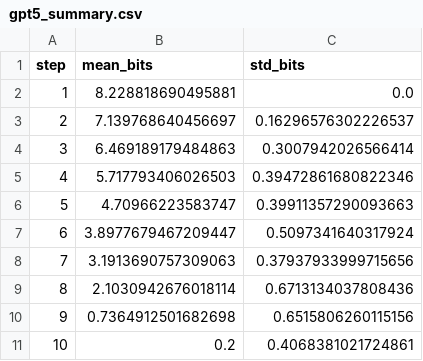
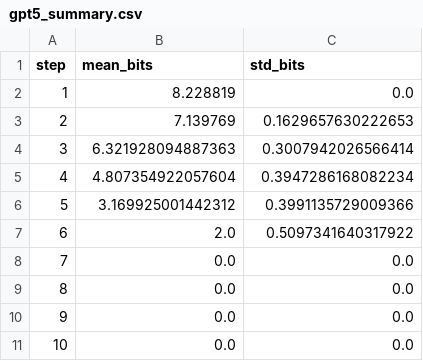
Before and after one commit to SanchayanDutta/Zippy-Bag, a CSV file: 300-kary-oqa-dataset/plots/gpt5_summary.csv, drawn as a sheet.

```diff
--- a/300-kary-oqa-dataset/plots/gpt5_summary.csv
+++ b/300-kary-oqa-dataset/plots/gpt5_summary.csv
@@ -1,11 +1,11 @@
 step,mean_bits,std_bits
-1,8.228818690495881,0.0
-2,7.139768640456697,0.16296576302226537
-3,6.469189179484863,0.3007942026566414
-4,5.717793406026503,0.39472861680822346
-5,4.70966223583747,0.39911357290093663
-6,3.8977679467209447,0.5097341640317924
-7,3.1913690757309063,0.37937933999715656
-8,2.1030942676018114,0.6713134037808436
-9,0.7364912501682698,0.6515806260115156
-10,0.2,0.4068381021724861
+1,8.228819,0.0
+2,7.139769,0.1629657630222653
+3,6.321928094887363,0.3007942026566414
+4,4.807354922057604,0.3947286168082234
+5,3.169925001442312,0.3991135729009366
+6,2.0,0.5097341640317922
+7,0.0,0.0
+8,0.0,0.0
+9,0.0,0.0
+10,0.0,0.0
```
Also changed, not shown: 300-kary-oqa-dataset/plots/gemini_2_5_pro_summary.csv, 300-kary-oqa-dataset/plots/kary300_entropy_seeds.csv, 10 other files.
